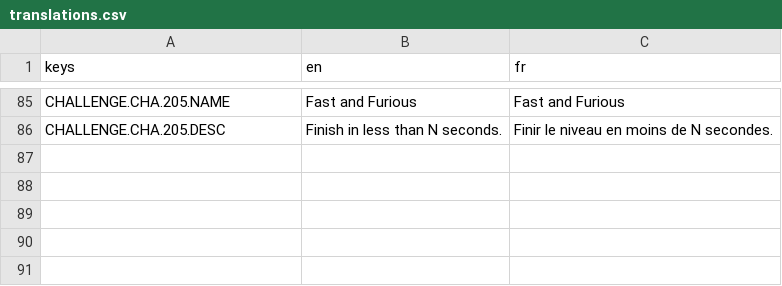
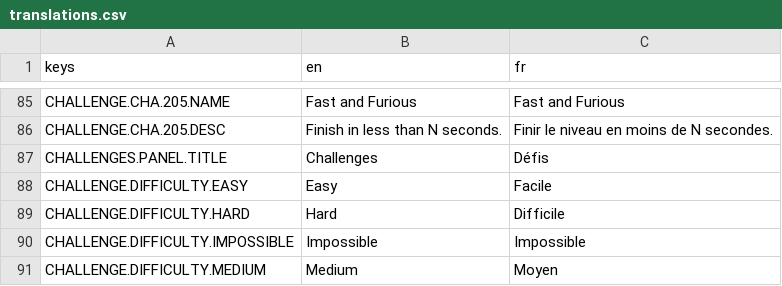
Before and after one commit to Cat-aclsym/Cat-aclsym_Claw_of_the_dead, a CSV file: assets/translations/translations.csv, drawn as a sheet; only a part is shown, gaps mark what is left out.

Commit message:
feat(translations): Add new challenge difficulty labels and panel title in French and English.

```diff
--- a/assets/translations/translations.csv
+++ b/assets/translations/translations.csv
@@ -86 +86,6 @@ CHALLENGE.CHA.205.NAME,Fast and Furious,Fast and Furious
 CHALLENGE.CHA.205.DESC,Finish in less than N seconds.,Finir le niveau en moins de N secondes.
+CHALLENGES.PANEL.TITLE,Challenges,Défis
+CHALLENGE.DIFFICULTY.EASY,Easy,Facile
+CHALLENGE.DIFFICULTY.HARD,Hard,Difficile
+CHALLENGE.DIFFICULTY.IMPOSSIBLE,Impossible,Impossible
+CHALLENGE.DIFFICULTY.MEDIUM,Medium,Moyen
```
